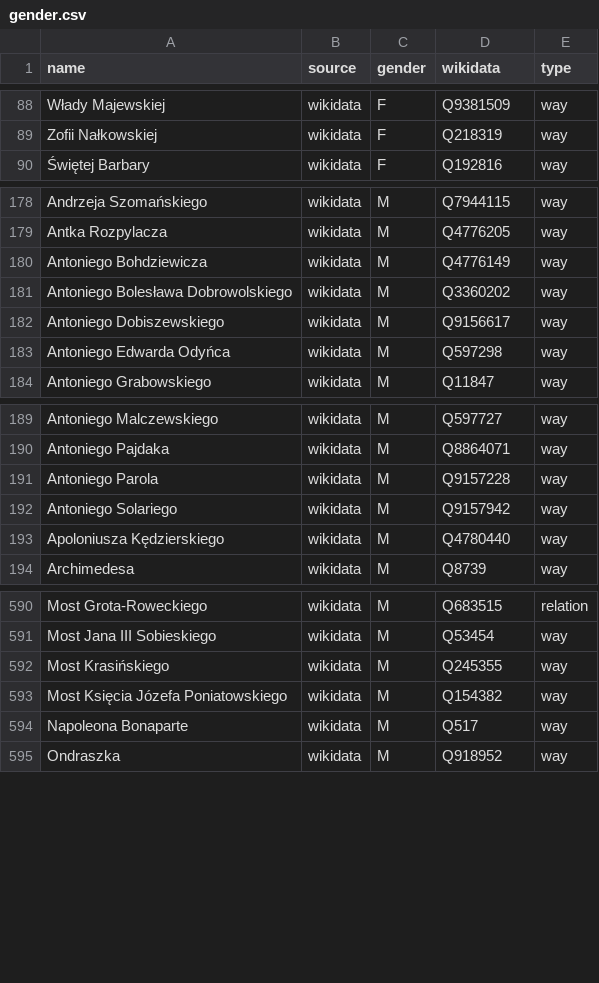
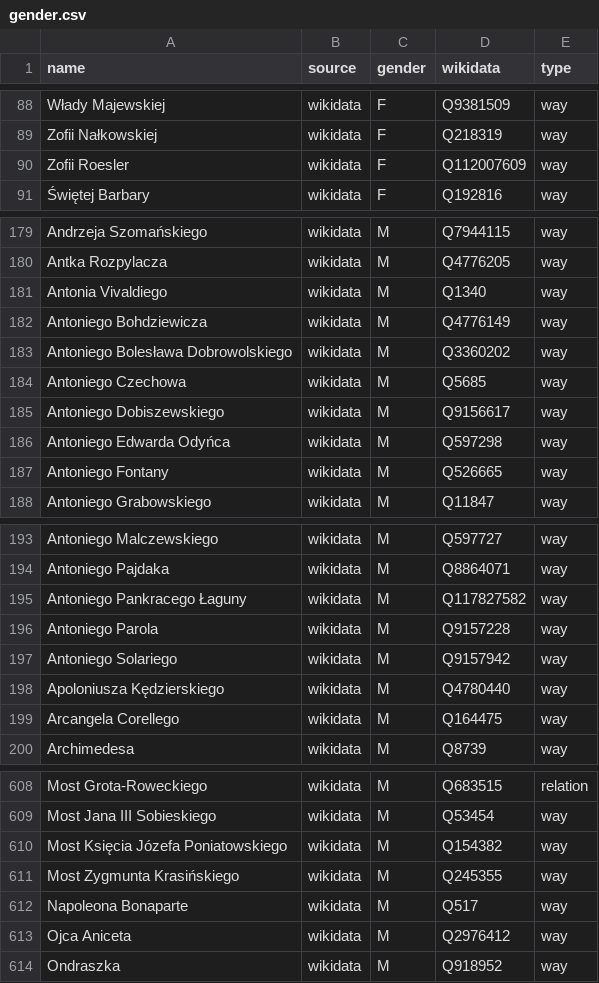
Before and after one commit to EqualStreetNames/equalstreetnames-warsaw, a CSV file: data/gender.csv, drawn as a sheet; only a part is shown, gaps mark what is left out; removed rows and columns are numbered as before the commit, all else as after; the diff covers the shown part only; the diff names each change by its address in the sheet, - before the commit and + after, or states it on an @@ line.

```diff
--- a/data/gender.csv
+++ b/data/gender.csv
+row 90: Zofii Roesler | wikidata | F | Q112007609 | way
+row 181: Antonia Vivaldiego | wikidata | M | Q1340 | way
+row 184: Antoniego Czechowa | wikidata | M | Q5685 | way
+row 187: Antoniego Fontany | wikidata | M | Q526665 | way
+row 195: Antoniego Pankracego Łaguny | wikidata | M | Q117827582 | way
+row 199: Arcangela Corellego | wikidata | M | Q164475 | way
-row 592: Most Krasińskiego | wikidata | M | Q245355 | way
+row 611: Most Zygmunta Krasińskiego | wikidata | M | Q245355 | way
+row 613: Ojca Aniceta | wikidata | M | Q2976412 | way
```
Also changed, not shown: 19 added rows and 1 edited cell elsewhere in this file, data/other.csv, 3 other files.
